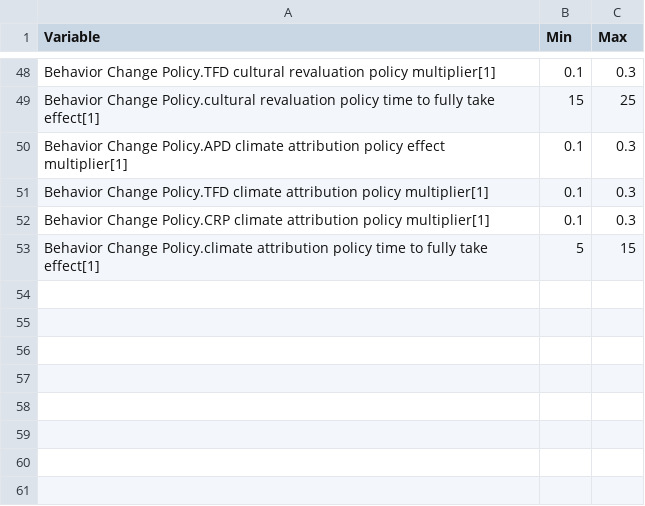
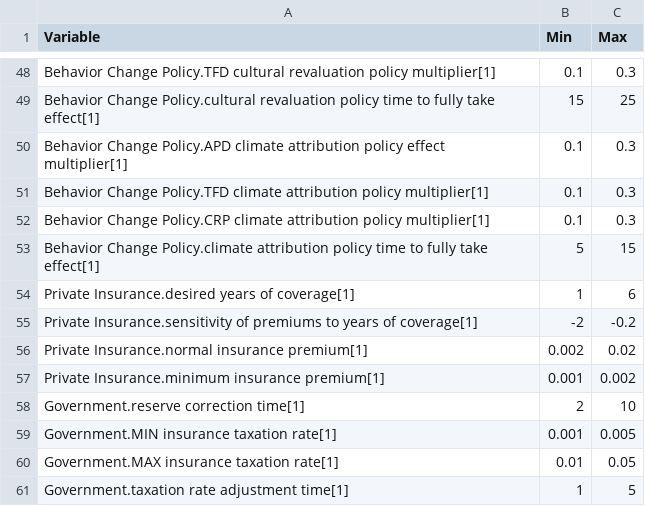
Before and after one commit to BenjaminBlanz/WorldTransFrida-Uncertainty, a CSV file: FRIDA-info/frida_external_ranges.csv, drawn as a sheet; only a part is shown, gaps mark what is left out.

```diff
--- a/FRIDA-info/frida_external_ranges.csv
+++ b/FRIDA-info/frida_external_ranges.csv
@@ -53 +53,9 @@ Behavior Change Policy.CRP climate attribution policy multiplier[1],0.1,0.3
 Behavior Change Policy.climate attribution policy time to fully take effect[1],5,15
+Private Insurance.desired years of coverage[1],1,6
+Private Insurance.sensitivity of premiums to years of coverage[1],-2,-0.2
+Private Insurance.normal insurance premium[1],0.002,0.02
+Private Insurance.minimum insurance premium[1],0.001,0.002
+Government.reserve correction time[1],2,10
+Government.MIN insurance taxation rate[1],0.001,0.005
+Government.MAX insurance taxation rate[1],0.01,0.05
+Government.taxation rate adjustment time[1],1,5
```
Also changed, not shown: FRIDA-info/frida_extra_variables_to_export_list.csv, 1 other file.
